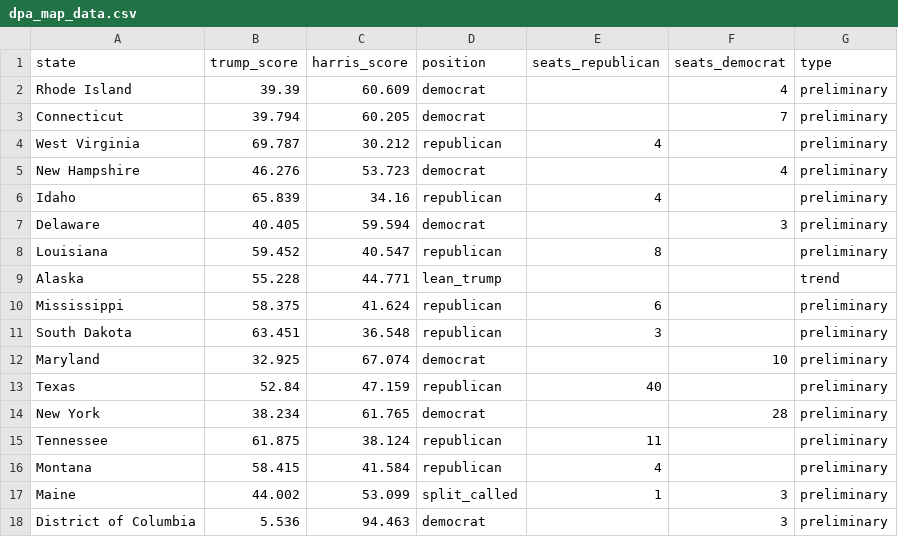
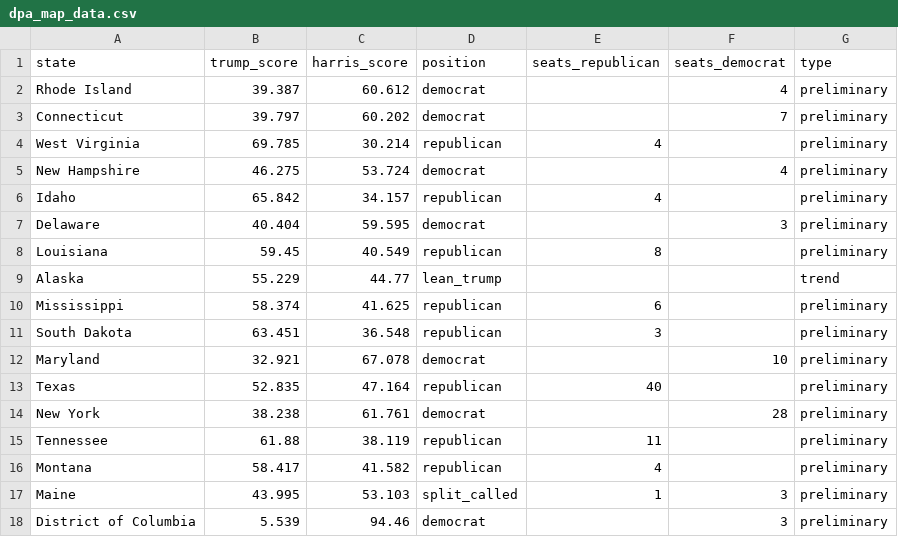
Before and after one commit to tomvaillant/dpa-api-us-wahl, a CSV file: dpa_map_data.csv, drawn as a sheet; only a part is shown; the diff covers the shown part only.

```diff
--- a/dpa_map_data.csv
+++ b/dpa_map_data.csv
@@ -1,18 +1,18 @@
 state,trump_score,harris_score,position,seats_republican,seats_democrat,type
-Rhode Island,39.39,60.609,democrat,,4,preliminary
-Connecticut,39.794,60.205,democrat,,7,preliminary
-West Virginia,69.787,30.212,republican,4,,preliminary
-New Hampshire,46.276,53.723,democrat,,4,preliminary
-Idaho,65.839,34.16,republican,4,,preliminary
-Delaware,40.405,59.594,democrat,,3,preliminary
-Louisiana,59.452,40.547,republican,8,,preliminary
-Alaska,55.228,44.771,lean_trump,,,trend
-Mississippi,58.375,41.624,republican,6,,preliminary
+Rhode Island,39.387,60.612,democrat,,4,preliminary
+Connecticut,39.797,60.202,democrat,,7,preliminary
+West Virginia,69.785,30.214,republican,4,,preliminary
+New Hampshire,46.275,53.724,democrat,,4,preliminary
+Idaho,65.842,34.157,republican,4,,preliminary
+Delaware,40.404,59.595,democrat,,3,preliminary
+Louisiana,59.45,40.549,republican,8,,preliminary
+Alaska,55.229,44.77,lean_trump,,,trend
+Mississippi,58.374,41.625,republican,6,,preliminary
 South Dakota,63.451,36.548,republican,3,,preliminary
-Maryland,32.925,67.074,democrat,,10,preliminary
-Texas,52.84,47.159,republican,40,,preliminary
-New York,38.234,61.765,democrat,,28,preliminary
-Tennessee,61.875,38.124,republican,11,,preliminary
-Montana,58.415,41.584,republican,4,,preliminary
-Maine,44.002,53.099,split_called,1,3,preliminary
-District of Columbia,5.536,94.463,democrat,,3,preliminary
+Maryland,32.921,67.078,democrat,,10,preliminary
+Texas,52.835,47.164,republican,40,,preliminary
+New York,38.238,61.761,democrat,,28,preliminary
+Tennessee,61.88,38.119,republican,11,,preliminary
+Montana,58.417,41.582,republican,4,,preliminary
+Maine,43.995,53.103,split_called,1,3,preliminary
+District of Columbia,5.539,94.46,democrat,,3,preliminary
```
Also changed, not shown: 65 edited cells elsewhere in this file.
